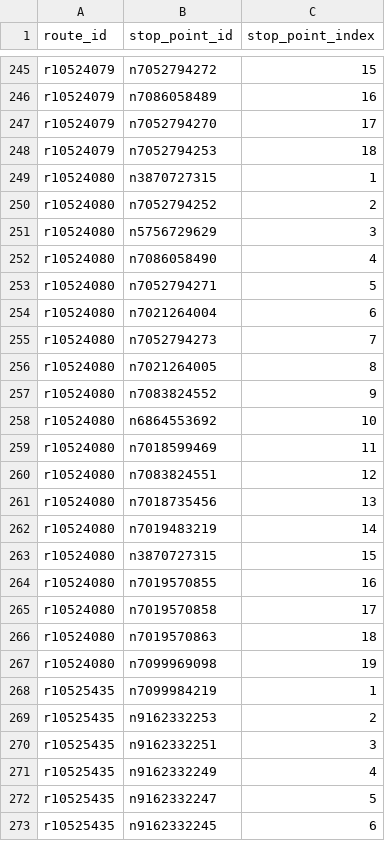
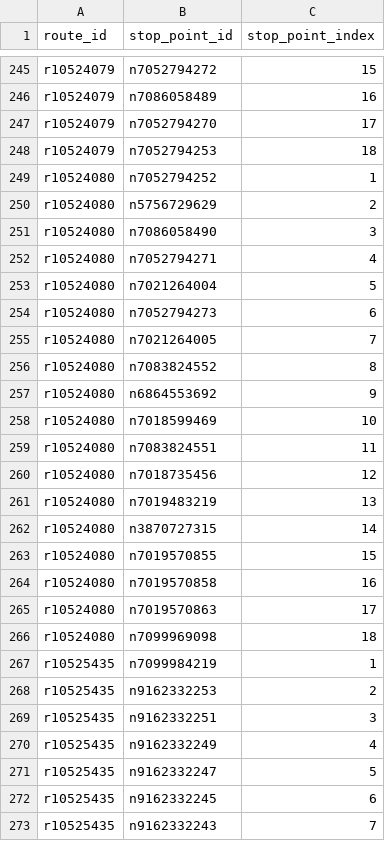
Before and after one commit to Jungle-Bus/KochiTransport_exports_ci, a CSV file: route_stops.csv, drawn as a sheet; only a part is shown, gaps mark what is left out; the shorter side is filled out with more unchanged rows.

```diff
--- a/route_stops.csv
+++ b/route_stops.csv
@@ -248,21 +248,20 @@ r10524079,n7052794270,17
 r10524079,n7052794253,18
-r10524080,n3870727315,1
-r10524080,n7052794252,2
-r10524080,n5756729629,3
-r10524080,n7086058490,4
-r10524080,n7052794271,5
-r10524080,n7021264004,6
-r10524080,n7052794273,7
-r10524080,n7021264005,8
-r10524080,n7083824552,9
-r10524080,n6864553692,10
-r10524080,n7018599469,11
-r10524080,n7083824551,12
-r10524080,n7018735456,13
-r10524080,n7019483219,14
-r10524080,n3870727315,15
-r10524080,n7019570855,16
-r10524080,n7019570858,17
-r10524080,n7019570863,18
-r10524080,n7099969098,19
+r10524080,n7052794252,1
+r10524080,n5756729629,2
+r10524080,n7086058490,3
+r10524080,n7052794271,4
+r10524080,n7021264004,5
+r10524080,n7052794273,6
+r10524080,n7021264005,7
+r10524080,n7083824552,8
+r10524080,n6864553692,9
+r10524080,n7018599469,10
+r10524080,n7083824551,11
+r10524080,n7018735456,12
+r10524080,n7019483219,13
+r10524080,n3870727315,14
+r10524080,n7019570855,15
+r10524080,n7019570858,16
+r10524080,n7019570863,17
+r10524080,n7099969098,18
 r10525435,n7099984219,1
```
Also changed, not shown: full_stops_list.csv, routes.csv, 7 other files.
